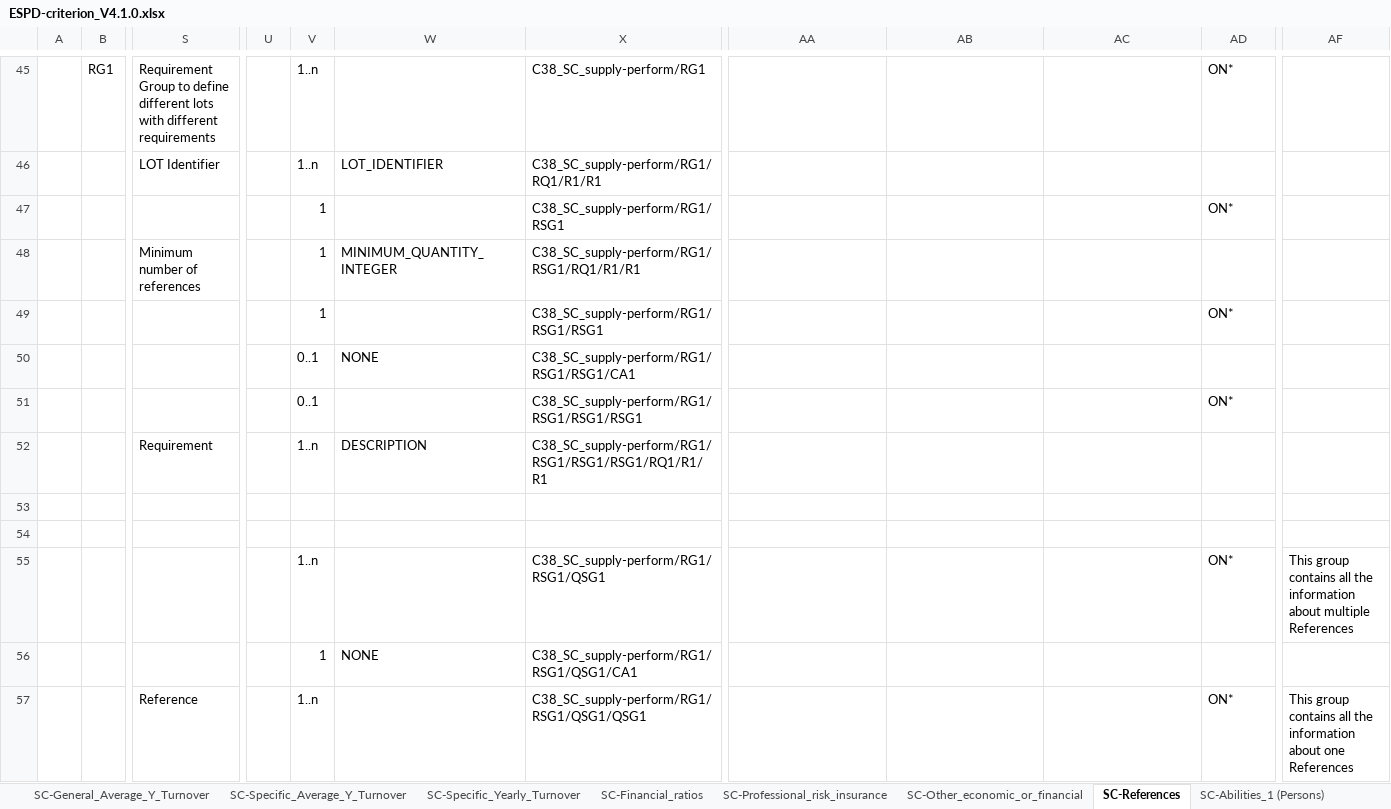
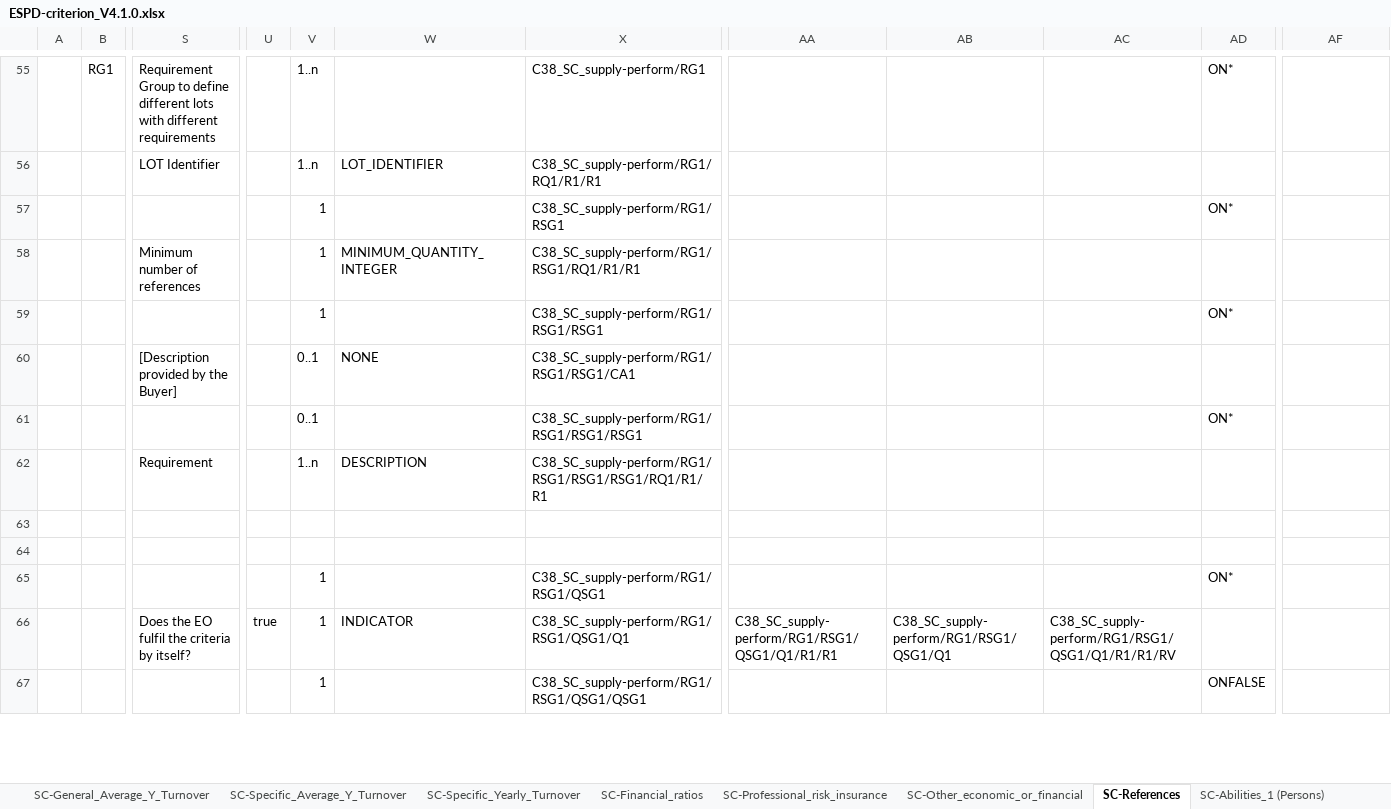
Before and after one commit to OP-TED/espd-tools, an Excel workbook: criterion/ESPD-criterion_V4.1.0.xlsx, sheet SC-References, drawn as a sheet; only a part is shown, gaps mark what is left out; values as stored, in another font and other column widths than the file's, no cell formats; removed rows and columns are numbered as before the commit, all else as after; rows hold the shown columns only; the diff covers the shown part only; the diff names each change by its address in the sheet, - before the commit and + after, or states it on an @@ line.

```diff
--- a/criterion/ESPD-criterion_V4.1.0.xlsx (sheet SC-References)
+++ b/criterion/ESPD-criterion_V4.1.0.xlsx (sheet SC-References)
-S60: (empty)
+S60: [Description provided by the Buyer]
-V65: 1..n
+V65: 1
-AF65: This group contains all the information about multiple References
+AF65: (empty)
-row 56:  |  |  |  | 1 | NONE | C38_SC_supply-perform/RG1/RSG1/QSG1/CA1
+row 66:  |  | Does the EO fulfil the criteria by itself? | true | 1 | INDICATOR | C38_SC_supply-perform/RG1/RSG1/QSG1/Q1 | C38_SC_supply-perform/RG1/RSG1/QSG1/Q1/R1/R1 | C38_SC_supply-perform/RG1/RSG1/QSG1/Q1 | C38_SC_supply-perform/RG1/RSG1/QSG1/Q1/R1/R1/RV
-S67: Reference
+S67: (empty)
-V67: 1..n
+V67: 1
-AD67: ON*
+AD67: ONFALSE
-AF67: This group contains all the information about one References
+AF67: (empty)
```
Also changed, not shown: 53 added rows, 23 removed rows and 122 edited cells elsewhere in this sheet, sheet SC-Abilities_1 (Persons), cell formats, 2 other files.
